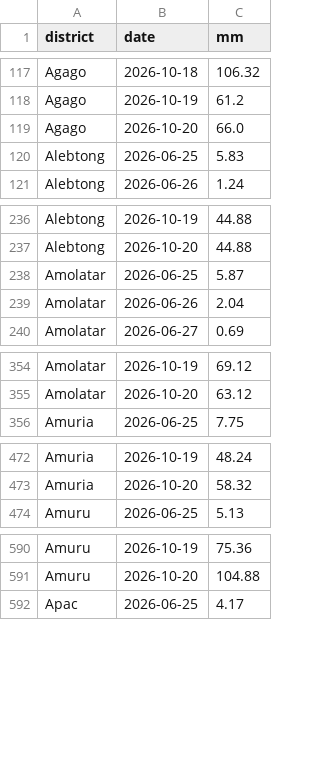
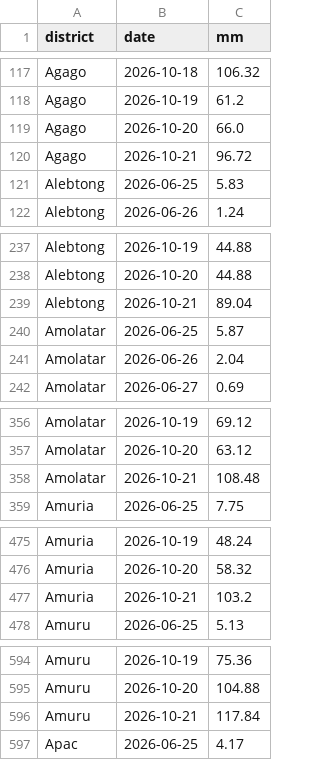
Before and after one commit to quinn-Uganda/planting-monitor, a CSV file: planting_monitor_out/power_actuals.csv, drawn as a sheet; only a part is shown, gaps mark what is left out; the diff covers the shown part only; the diff names each change by its address in the sheet, - before the commit and + after, or states it on an @@ line.

```diff
--- a/planting_monitor_out/power_actuals.csv
+++ b/planting_monitor_out/power_actuals.csv
+row 120: Agago | 2026-10-21 | 96.72
+row 239: Alebtong | 2026-10-21 | 89.04
+row 358: Amolatar | 2026-10-21 | 108.48
+row 477: Amuria | 2026-10-21 | 103.2
+row 596: Amuru | 2026-10-21 | 117.84
```
Also changed, not shown: 17 added rows elsewhere in this file, planting_monitor_out/history.csv, planting_monitor_out/status_today.csv, 6 other files.
